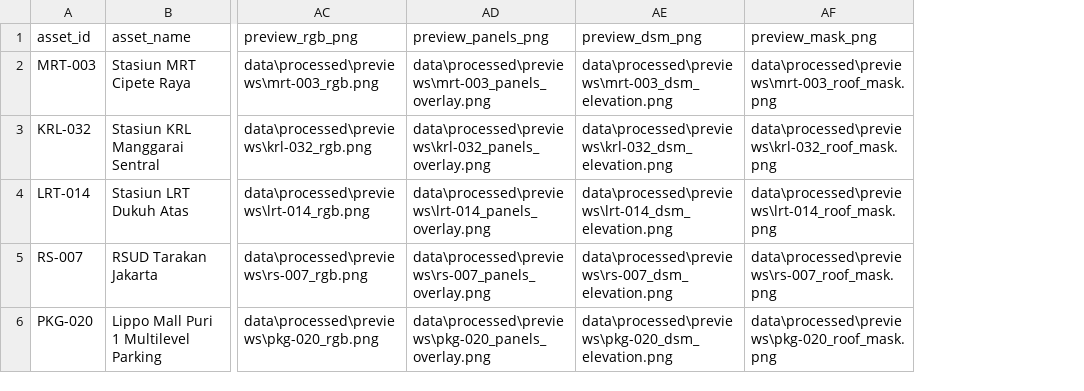
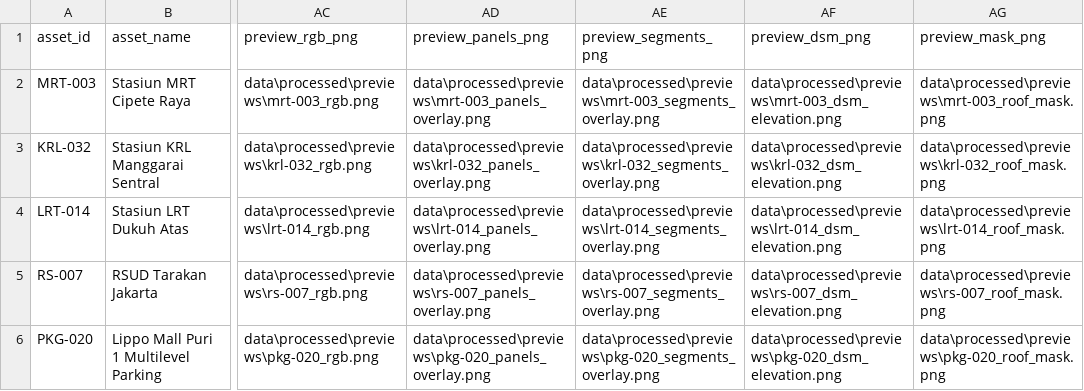
Before and after one commit to HenryAi-SIBERMU/SP, a CSV file: data/processed/calculations/pow_solar_5_titik_summary.csv, drawn as a sheet; only a part is shown, gaps mark what is left out; the diff names each change by its address in the sheet, - before the commit and + after, or states it on an @@ line.

Commit message:
feat(dashboard): tambahkan visualisasi citra grid segmentasi atap 3D RANSAC pada tab segmentasi

```diff
--- a/data/processed/calculations/pow_solar_5_titik_summary.csv
+++ b/data/processed/calculations/pow_solar_5_titik_summary.csv
+column AE (preview_segments_png), rows 2-6: data\processed\previews\mrt-003_segments_overlay.png | data\processed\previews\krl-032_segments_overlay.png | data\processed\previews\lrt-014_segments_overlay.png | data\processed\previews\rs-007_segments_overlay.png | data\processed\previews\pkg-020_segments_overlay.png
```
Also changed, not shown: 9 other files.
